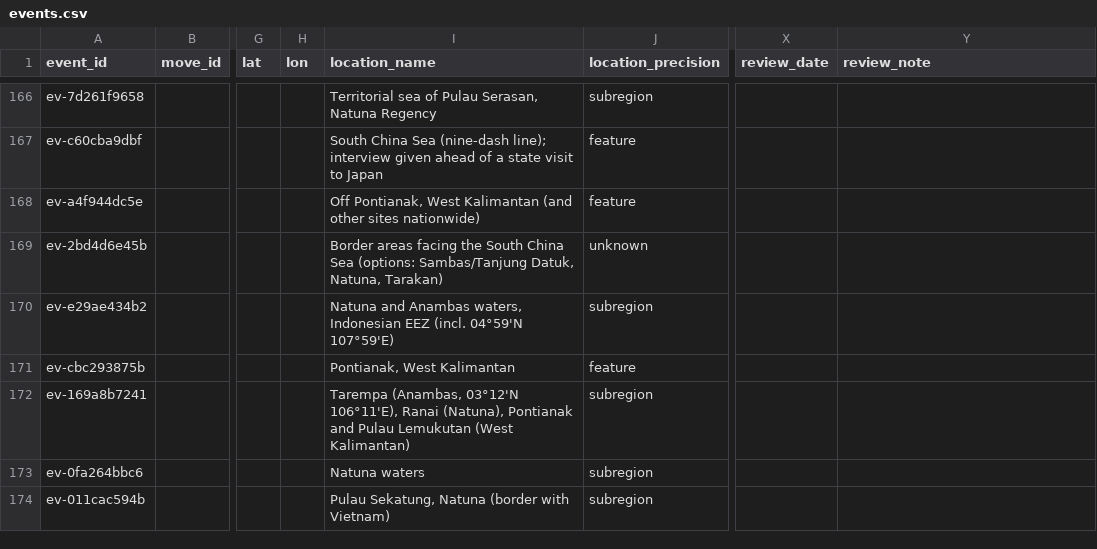
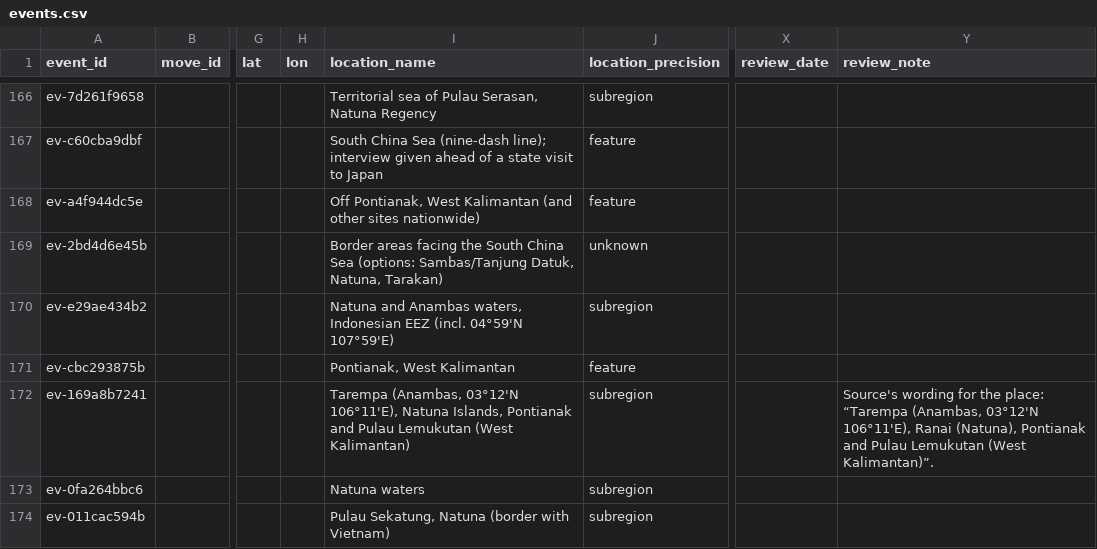
Before and after one commit to South-China-Sea-Developments/SCS-Developments-Tracker, a CSV file: data/events.csv, drawn as a sheet; only a part is shown, gaps mark what is left out; the diff names each change by its address in the sheet, - before the commit and + after, or states it on an @@ line.

```diff
--- a/data/events.csv
+++ b/data/events.csv
-I172 (location_name): …03°12'N 106°11'E), Ranai (Natuna), Pontianak and…
+I172 (location_name): …03°12'N 106°11'E), Natuna Islands, Pontianak and…
-Y172 (review_note): (empty)
+Y172 (review_note): Source's wording for the place: “Tarempa (Anambas, 03°12'N 106°11'E), Ranai (Natuna), Pontianak and Pulau Lemukutan (West Kalimantan)”.
```
